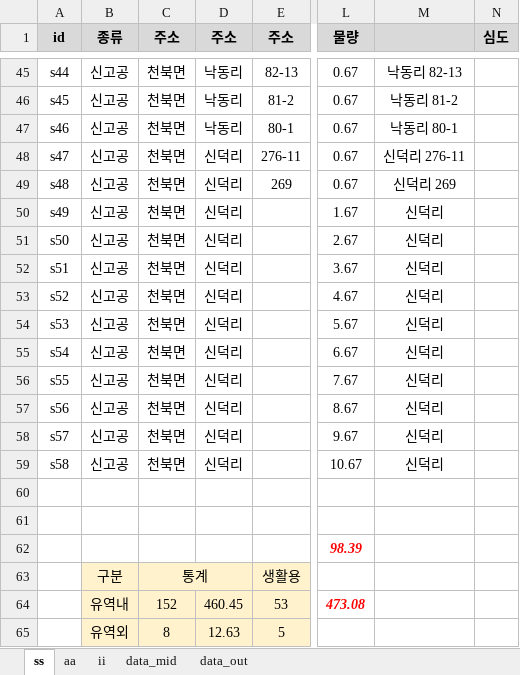
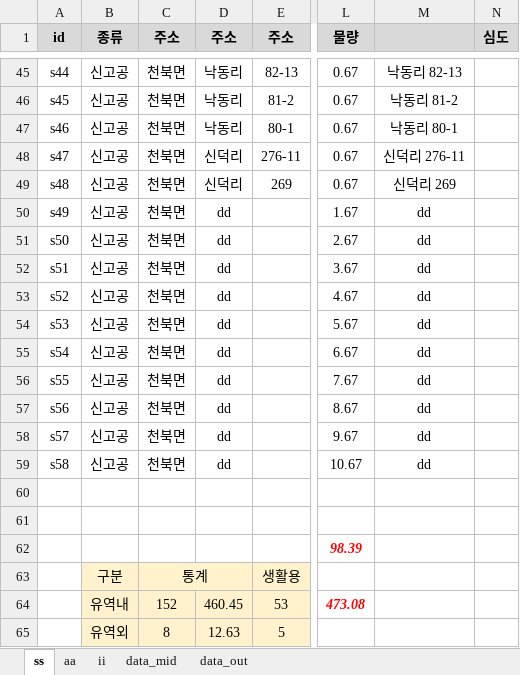
Before and after one commit to ihanseol/02_Excel, an Excel workbook: 07_LandSlide/06_기사용관정/A1_기사용관정현황_2024_01_30.xlsm, sheet ss, drawn as a sheet; only a part is shown, gaps mark what is left out; values as stored, in another font and other column widths than the file's, no borders; charts and pictures not drawn; the diff names each change by its address in the sheet, - before the commit and + after, or states it on an @@ line.

```diff
--- a/07_LandSlide/06_기사용관정/A1_기사용관정현황_2024_01_30.xlsm (sheet ss)
+++ b/07_LandSlide/06_기사용관정/A1_기사용관정현황_2024_01_30.xlsm (sheet ss)
-D50:D59 (주소): 신덕리
+D50:D59 (주소): dd
-M50:M59: 신덕리
+M50:M59: dd
```
Also changed, not shown: charts or pictures, 5 other files.
